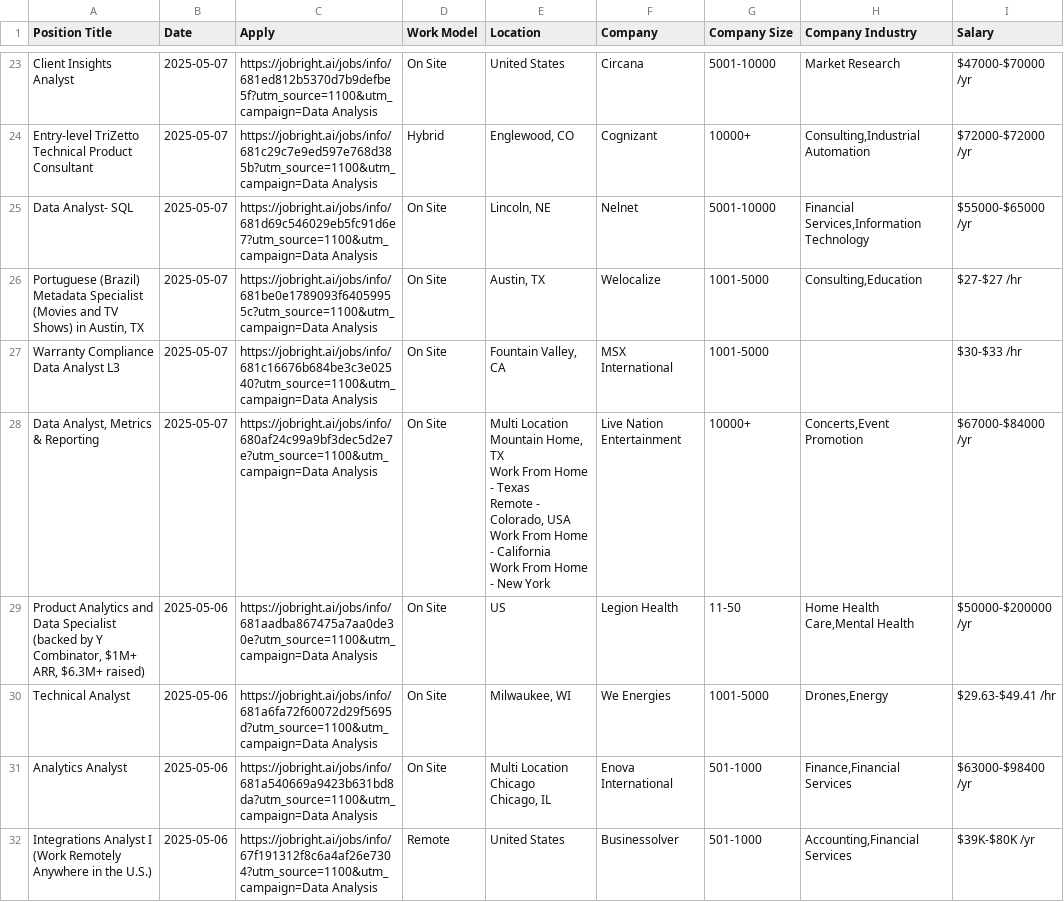
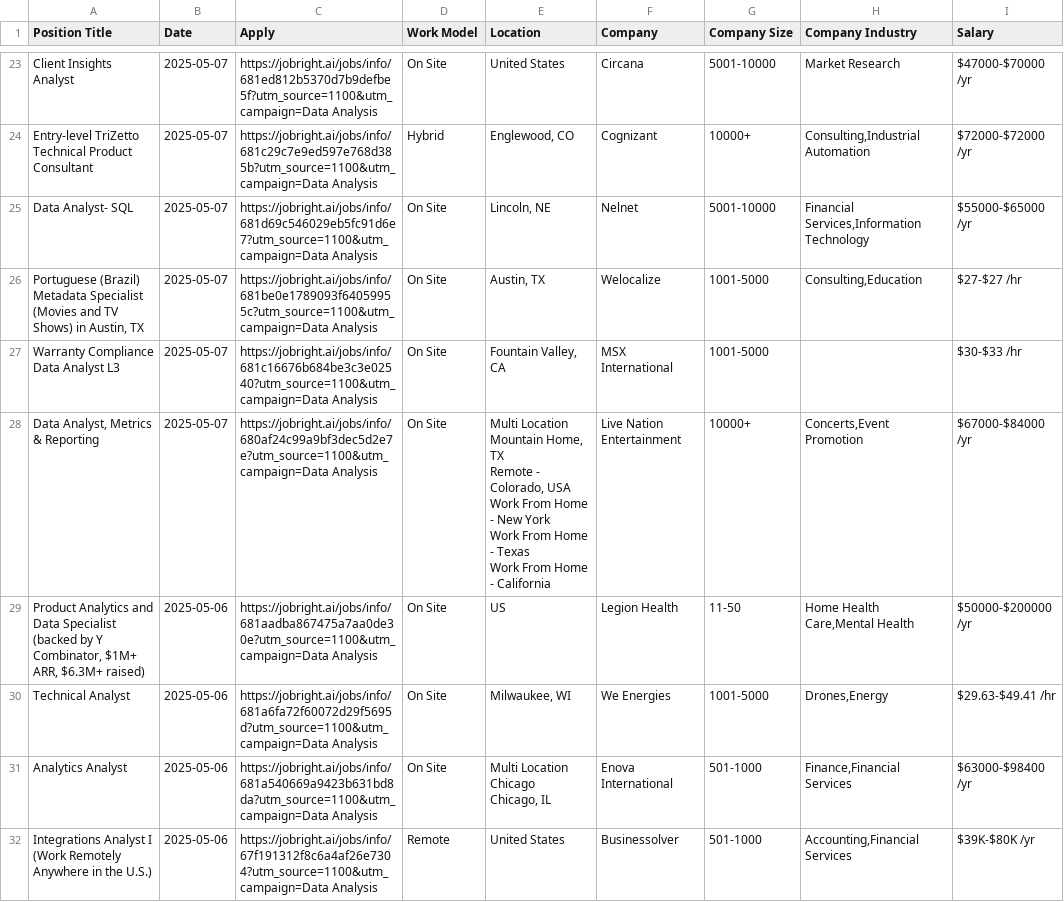
Before and after one commit to Pradeepsingh61/job_DE1, a CSV file: Data_Analyst_full.csv, drawn as a sheet; only a part is shown, gaps mark what is left out; ↵ is a line break in a cell; the diff covers the shown part only; the diff names each change by its address in the sheet, - before the commit and + after, or states it on an @@ line.

```diff
--- a/Data_Analyst_full.csv
+++ b/Data_Analyst_full.csv
-E28 (Location): …Home, TX ↵ Work From Home - Texas ↵ Remote - Colorado, USA ↵ Work From Home - California ↵ Work From Home - New York
+E28 (Location): …Home, TX ↵ Remote - Colorado, USA ↵ Work From Home - New York ↵ Work From Home - Texas ↵ Work From Home - California
```
Also changed, not shown: 3 added rows, 8 removed rows and 8 edited cells elsewhere in this file, Education_and_Training_full.csv, Human_Resources_full.csv, 14 other files.
